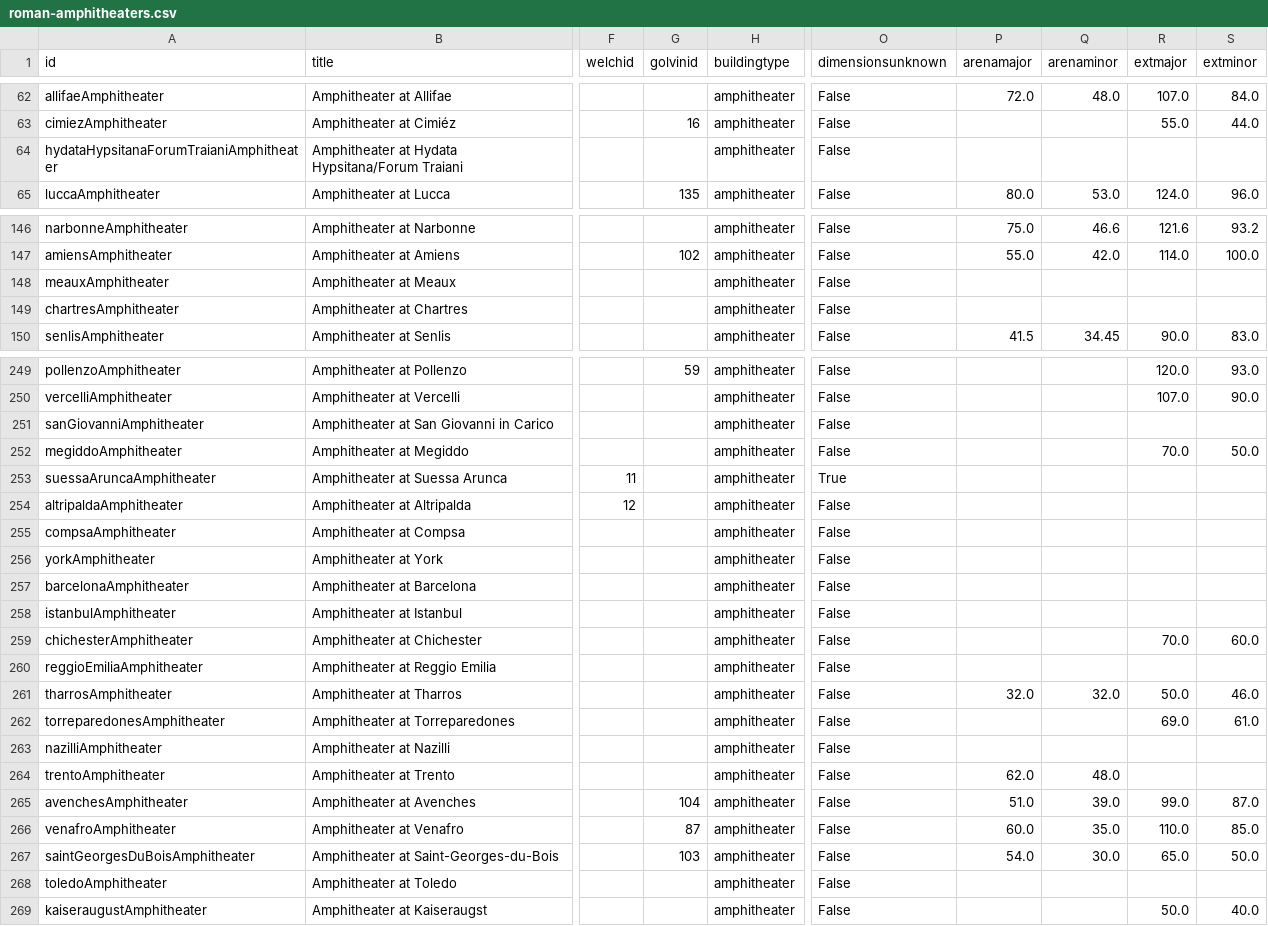
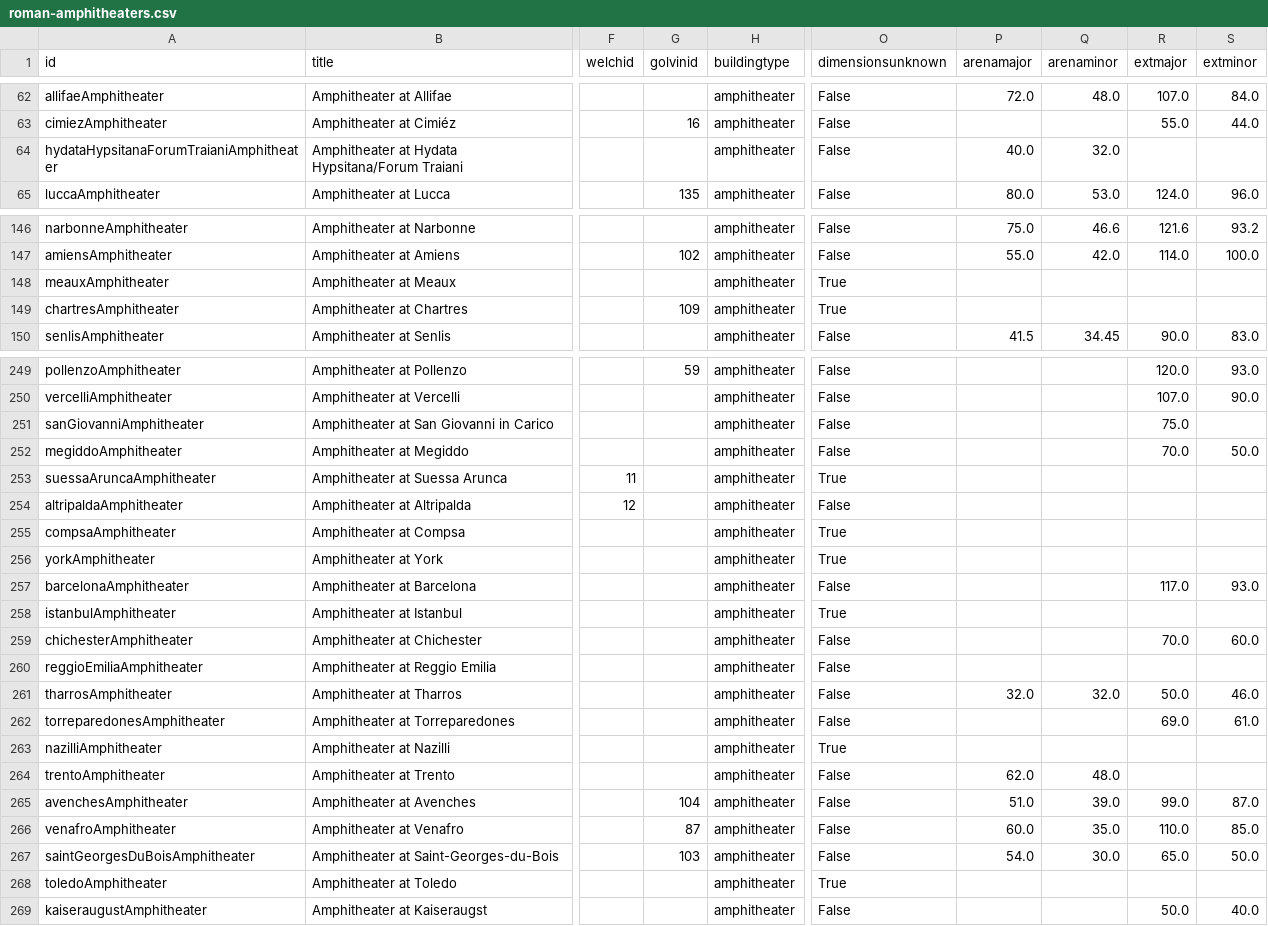
Before and after one commit to roman-amphitheaters/roman-amphitheaters, a CSV file: roman-amphitheaters.csv, drawn as a sheet; only a part is shown, gaps mark what is left out; the diff covers the shown part only; the diff names each change by its address in the sheet, - before the commit and + after, or states it on an @@ line.

```diff
--- a/roman-amphitheaters.csv
+++ b/roman-amphitheaters.csv
-P64 (arenamajor): (empty)
+P64 (arenamajor): 40.0
-Q64 (arenaminor): (empty)
+Q64 (arenaminor): 32.0
-O148:O149 (dimensionsunknown): False
+O148:O149 (dimensionsunknown): True
-G149 (golvinid): (empty)
+G149 (golvinid): 109
-R251 (extmajor): (empty)
+R251 (extmajor): 75.0
-O255:O256 (dimensionsunknown): False
+O255:O256 (dimensionsunknown): True
-R257 (extmajor): (empty)
+R257 (extmajor): 117.0
-S257 (extminor): (empty)
+S257 (extminor): 93.0
-O258 (dimensionsunknown): False
+O258 (dimensionsunknown): True
-O263 (dimensionsunknown): False
+O263 (dimensionsunknown): True
-O268 (dimensionsunknown): False
+O268 (dimensionsunknown): True
```
Also changed, not shown: 30 edited cells elsewhere in this file, 2 other files.
